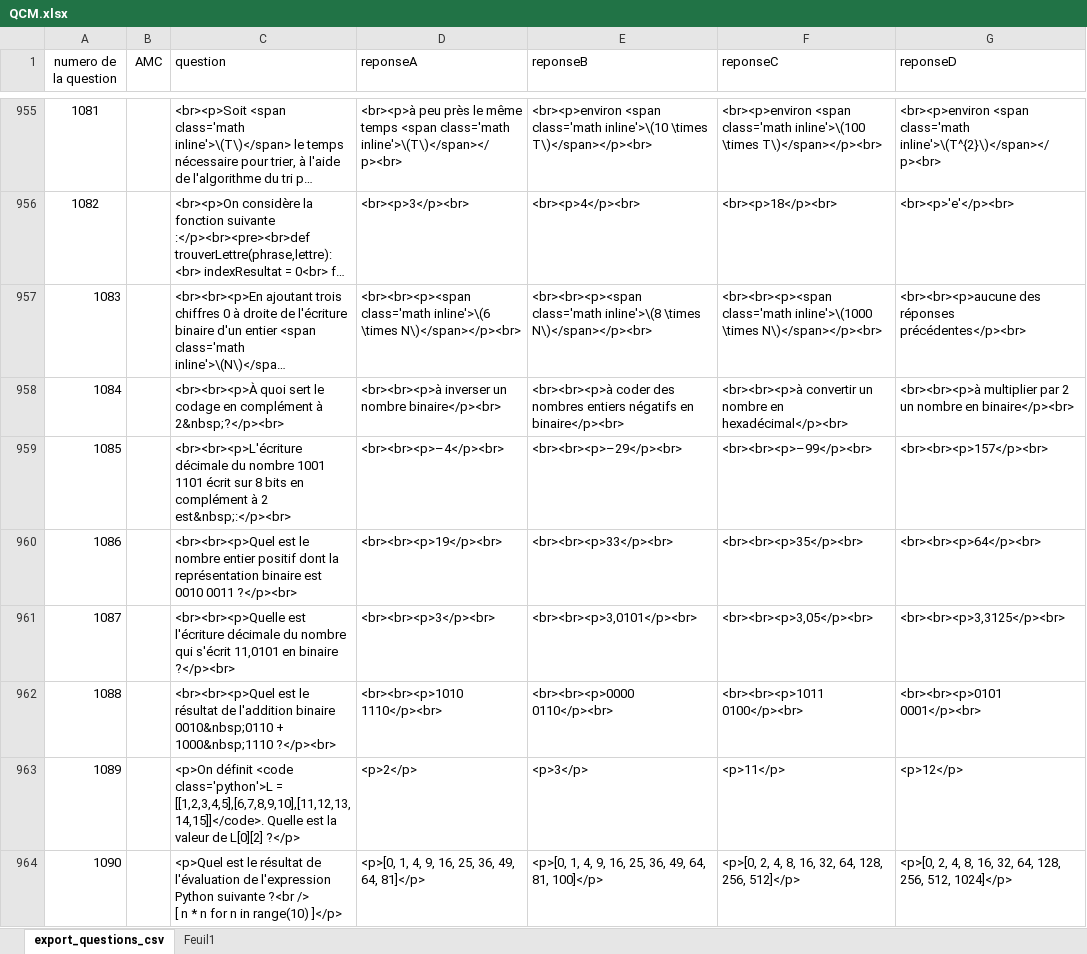
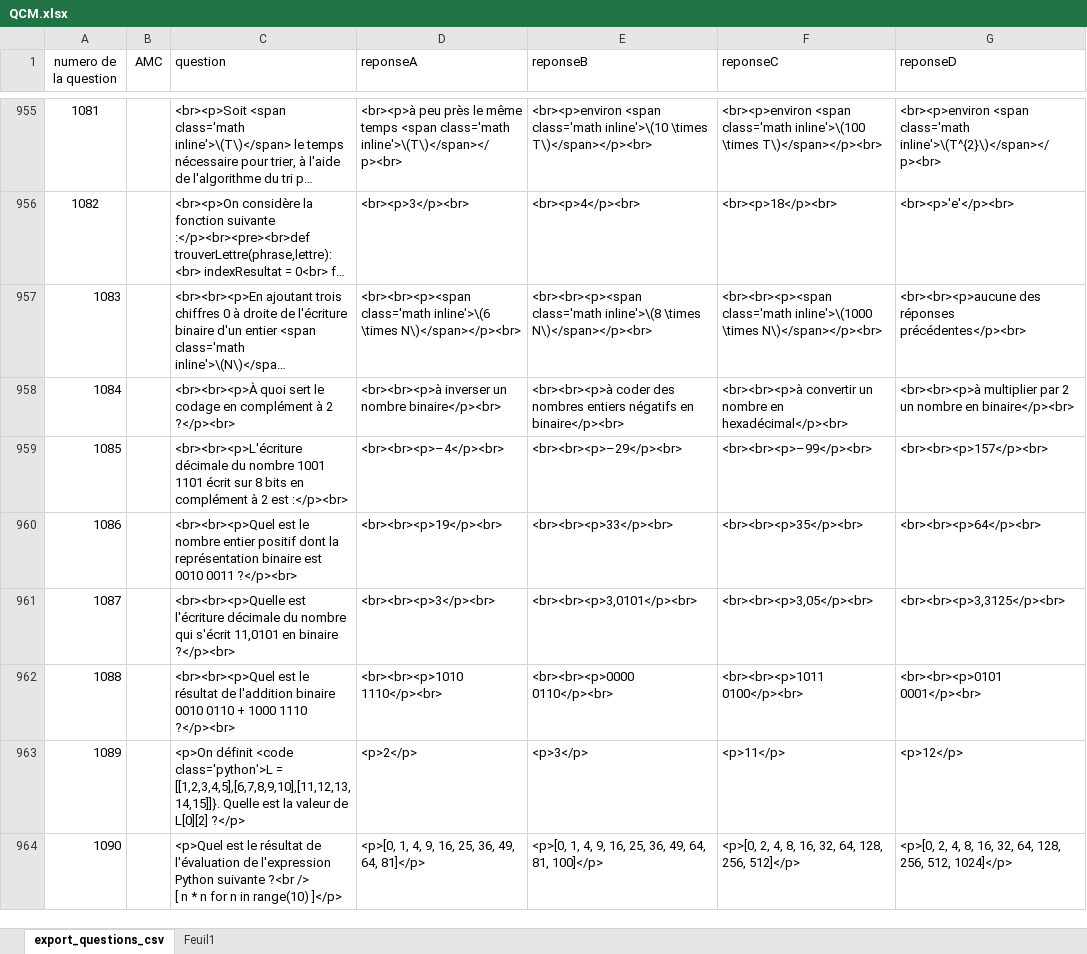
Before and after one commit to xpessoles/QCM_AMC, an Excel workbook: QCM.xlsx, sheet export_questions_csv, drawn as a sheet; only a part is shown, gaps mark what is left out; long unchanged cells end in …; values as stored, in another font and other column widths than the file's, no borders; table styles not drawn; the diff covers the shown part only; the diff names each change by its address in the sheet, - before the commit and + after, or states it on an @@ line.

```diff
--- a/QCM.xlsx (sheet export_questions_csv)
+++ b/QCM.xlsx (sheet export_questions_csv)
-C958 (question): …complément à 2&nbsp;?</p><br>
+C958 (question): …complément à 2 ?</p><br>
-C959 (question): …à 2 est&nbsp;:</p><br>
+C959 (question): …à 2 est :</p><br>
-C962 (question): …l'addition binaire 0010&nbsp;0110 + 1000&nbsp;1110 ?</p><br>
+C962 (question): …l'addition binaire 0010 0110 + 1000 1110 ?</p><br>
-C963 (question): …class='python'>L = [[1,2,3,4,5],[6,7,8,9,10],[11,12,13,14,15]]</code>. Quelle est…
+C963 (question): …class='python'>L = [[1,2,3,4,5],[6,7,8,9,10],[11,12,13,14,15]]}. Quelle est…
```
Also changed, not shown: 4 removed rows, 8 hidden or unhidden rows and 835 edited cells elsewhere in this sheet, hidden cells, 12 other files.
